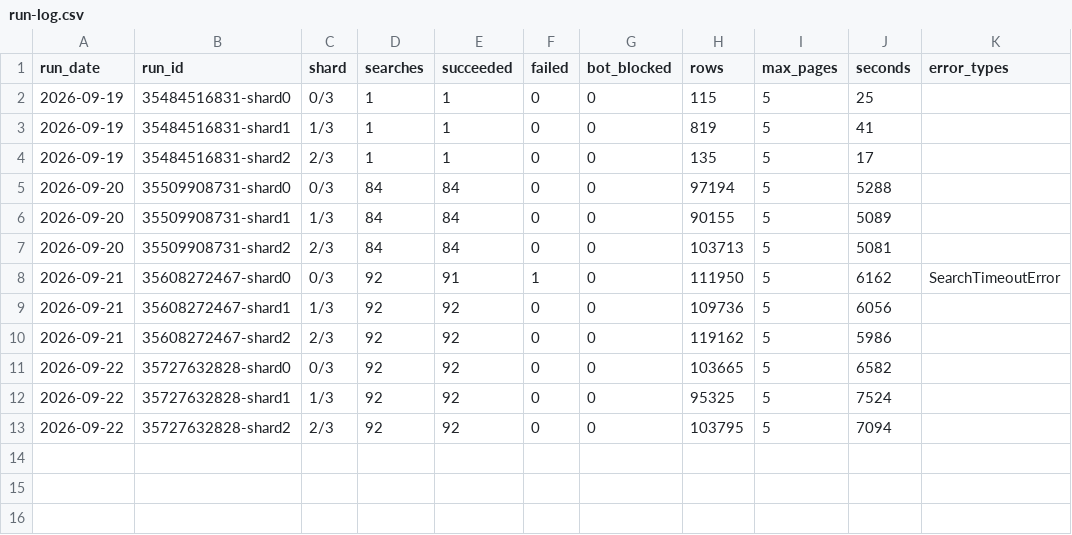
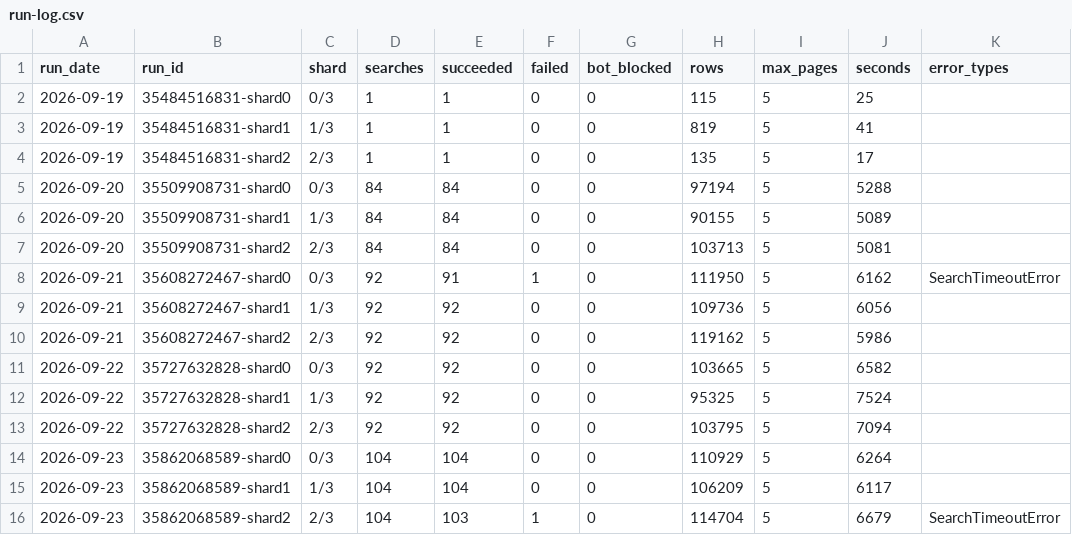
Before and after one commit to MichaelRogerGarrity/flight-fare-scraper, a CSV file: run-log.csv, drawn as a sheet.

```diff
--- a/run-log.csv
+++ b/run-log.csv
@@ -13 +13,4 @@ run_date,run_id,shard,searches,succeeded,failed,bot_blocked,rows,max_pages,secon
 2026-09-22,35727632828-shard2,2/3,92,92,0,0,103795,5,7094,
+2026-09-23,35862068589-shard0,0/3,104,104,0,0,110929,5,6264,
+2026-09-23,35862068589-shard1,1/3,104,104,0,0,106209,5,6117,
+2026-09-23,35862068589-shard2,2/3,104,103,1,0,114704,5,6679,SearchTimeoutError
```
